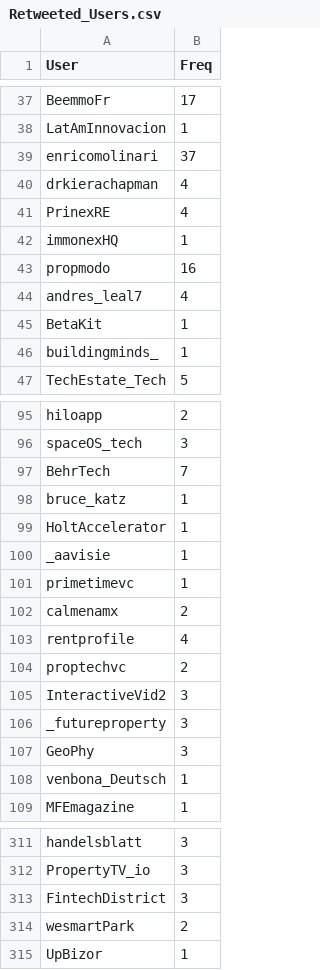
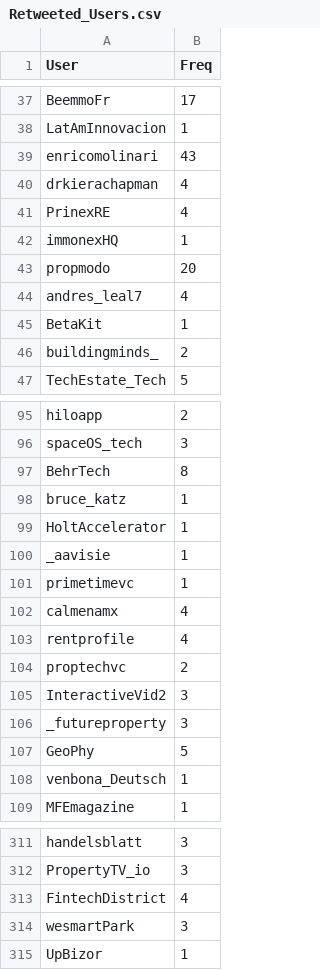
Before and after one commit to aariassanta/twitter-nlp, a CSV file: csv/Retweeted_Users.csv, drawn as a sheet; only a part is shown, gaps mark what is left out; the diff covers the shown part only.

```diff
--- a/csv/Retweeted_Users.csv
+++ b/csv/Retweeted_Users.csv
@@ -38,3 +38,3 @@ BeemmoFr,17
 LatAmInnovacion,1
-enricomolinari,37
+enricomolinari,43
 drkierachapman,4
@@ -42,6 +42,6 @@ PrinexRE,4
 immonexHQ,1
-propmodo,16
+propmodo,20
 andres_leal7,4
 BetaKit,1
-buildingminds_,1
+buildingminds_,2
 TechEstate_Tech,5
@@ -96,3 +96,3 @@ hiloapp,2
 spaceOS_tech,3
-BehrTech,7
+BehrTech,8
 bruce_katz,1
@@ -101,3 +101,3 @@ _aavisie,1
 primetimevc,1
-calmenamx,2
+calmenamx,4
 rentprofile,4
@@ -106,3 +106,3 @@ InteractiveVid2,3
 _futureproperty,3
-GeoPhy,3
+GeoPhy,5
 venbona_Deutsch,1
@@ -312,4 +312,4 @@ handelsblatt,3
 PropertyTV_io,3
-FintechDistrict,3
-wesmartPark,2
+FintechDistrict,4
+wesmartPark,3
 UpBizor,1
```
Also changed, not shown: 57 added rows and 30 edited cells elsewhere in this file, csv/Users.csv, csv/hashtags.csv, 9 other files.
